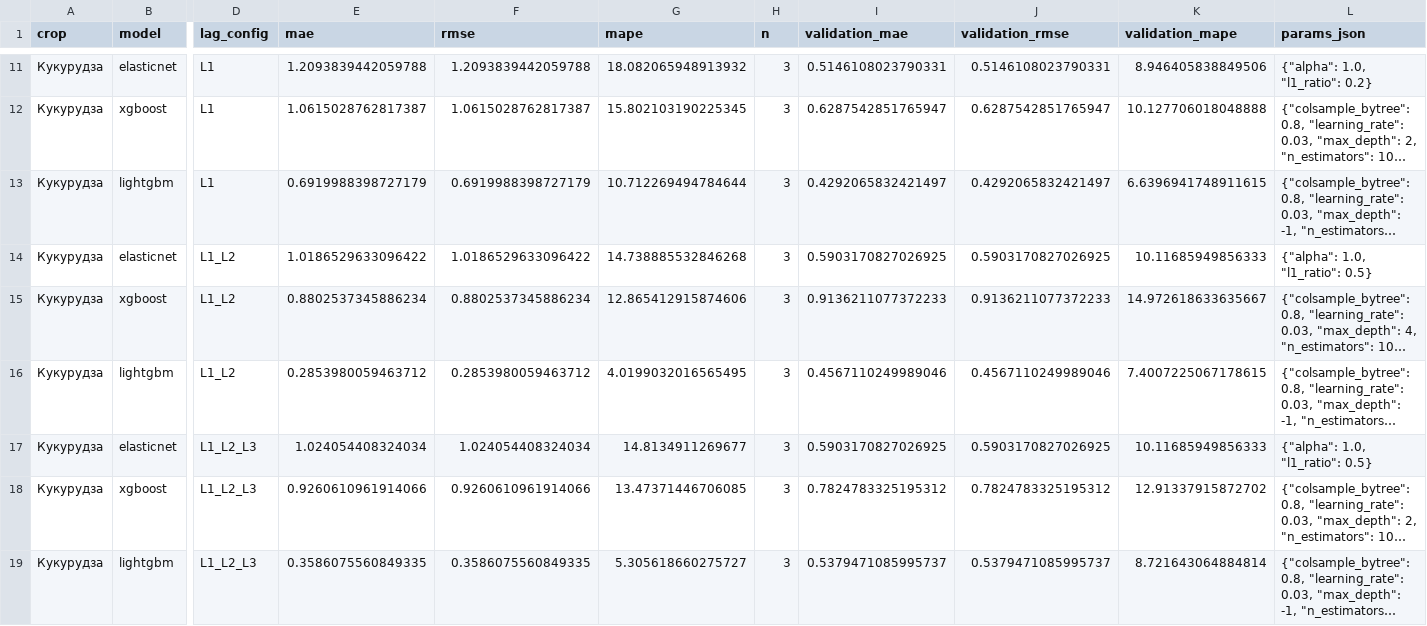
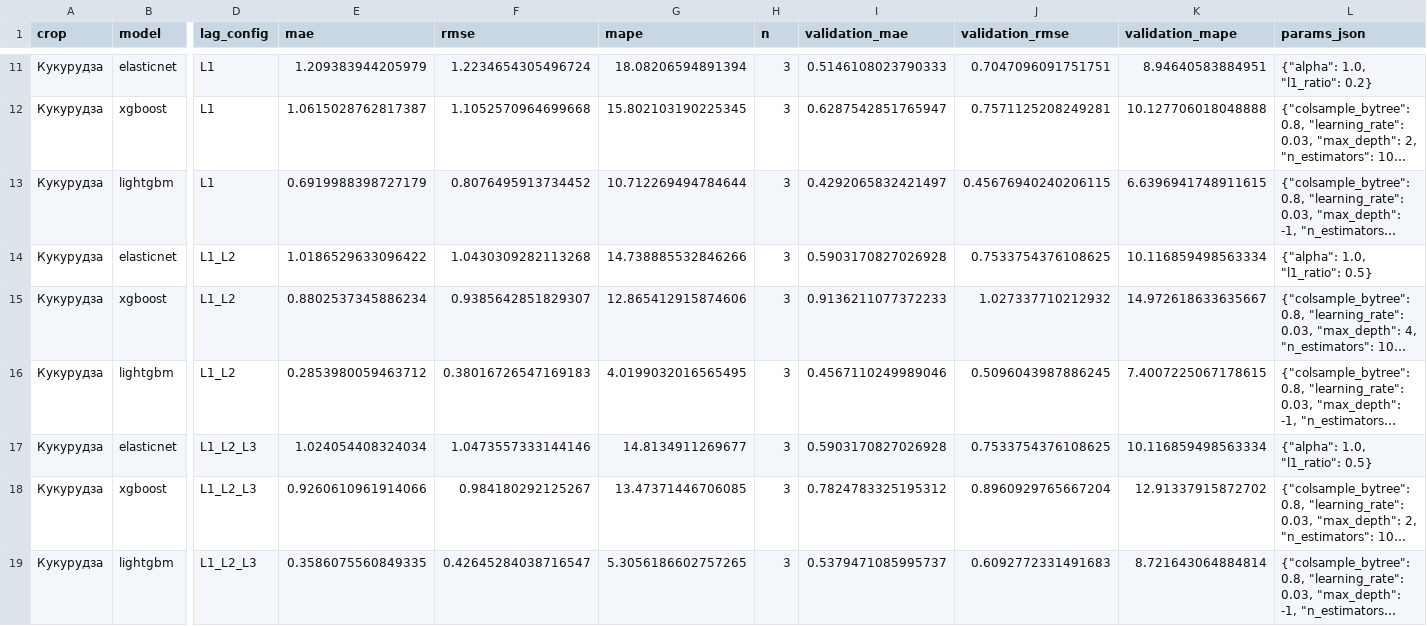
Before and after one commit to markzoopark/agro-ua, a CSV file: reports/lag_sensitivity.csv, drawn as a sheet; only a part is shown, gaps mark what is left out; long unchanged cells end in …; the diff covers the shown part only; the diff names each change by its address in the sheet, - before the commit and + after, or states it on an @@ line.

```diff
--- a/reports/lag_sensitivity.csv
+++ b/reports/lag_sensitivity.csv
-E11 (mae): 1.2093839442059788
+E11 (mae): 1.209383944205979
-F11 (rmse): 1.2093839442059788
+F11 (rmse): 1.2234654305496724
-G11 (mape): 18.082065948913932
+G11 (mape): 18.08206594891394
-I11 (validation_mae): 0.5146108023790331
+I11 (validation_mae): 0.5146108023790333
-J11 (validation_rmse): 0.5146108023790331
+J11 (validation_rmse): 0.7047096091751751
-K11 (validation_mape): 8.946405838849506
+K11 (validation_mape): 8.94640583884951
-F12 (rmse): 1.0615028762817387
+F12 (rmse): 1.1052570964699668
-J12 (validation_rmse): 0.6287542851765947
+J12 (validation_rmse): 0.7571125208249281
-F13 (rmse): 0.6919988398727179
+F13 (rmse): 0.8076495913734452
-J13 (validation_rmse): 0.4292065832421497
+J13 (validation_rmse): 0.45676940240206115
-F14 (rmse): 1.0186529633096422
+F14 (rmse): 1.0430309282113268
-G14 (mape): 14.738885532846268
+G14 (mape): 14.738885532846266
-I14 (validation_mae): 0.5903170827026925
+I14 (validation_mae): 0.5903170827026928
-J14 (validation_rmse): 0.5903170827026925
+J14 (validation_rmse): 0.7533754376108625
-K14 (validation_mape): 10.11685949856333
+K14 (validation_mape): 10.116859498563334
-F15 (rmse): 0.8802537345886234
+F15 (rmse): 0.9385642851829307
-J15 (validation_rmse): 0.9136211077372233
+J15 (validation_rmse): 1.027337710212932
-F16 (rmse): 0.2853980059463712
+F16 (rmse): 0.38016726547169183
-J16 (validation_rmse): 0.4567110249989046
+J16 (validation_rmse): 0.5096043987886245
-F17 (rmse): 1.024054408324034
+F17 (rmse): 1.0473557333144146
-I17 (validation_mae): 0.5903170827026925
+I17 (validation_mae): 0.5903170827026928
-J17 (validation_rmse): 0.5903170827026925
+J17 (validation_rmse): 0.7533754376108625
-K17 (validation_mape): 10.11685949856333
+K17 (validation_mape): 10.116859498563334
-F18 (rmse): 0.9260610961914066
+F18 (rmse): 0.984180292125267
-J18 (validation_rmse): 0.7824783325195312
+J18 (validation_rmse): 0.8960929765667204
-F19 (rmse): 0.3586075560849335
+F19 (rmse): 0.42645284038716547
-G19 (mape): 5.305618660275727
+G19 (mape): 5.3056186602757265
-J19 (validation_rmse): 0.5379471085995737
+J19 (validation_rmse): 0.6092772331491683
```
Also changed, not shown: 60 edited cells elsewhere in this file, reports/climate_sensitivity.csv, reports/metrics_baselines_summary.csv, 14 other files.
